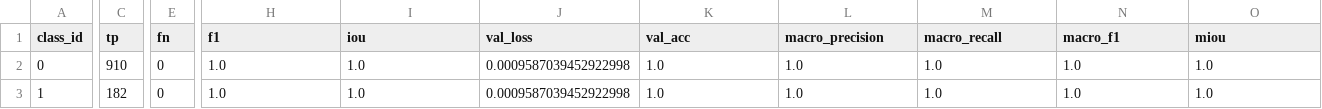
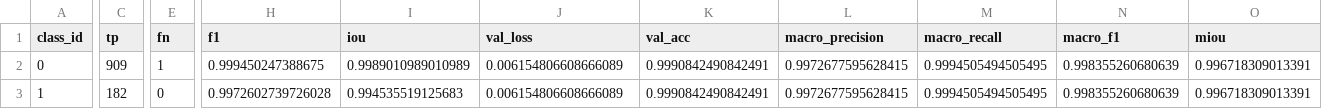
Before and after one commit to lulululalah/gjy_project, a CSV file: rivet_gnn_no_centerz_split20_5_eval.csv, drawn as a sheet; only a part is shown, gaps mark what is left out; the diff covers the shown part only; the diff names each change by its address in the sheet, - before the commit and + after, or states it on an @@ line.

```diff
--- a/rivet_gnn_no_centerz_split20_5_eval.csv
+++ b/rivet_gnn_no_centerz_split20_5_eval.csv
-C2 (tp): 910
+C2 (tp): 909
-E2 (fn): 0
+E2 (fn): 1
-H2 (f1): 1.0
+H2 (f1): 0.999450247388675
-I2 (iou): 1.0
+I2 (iou): 0.9989010989010989
-J2:J3 (val_loss): 0.0009587039452922998
+J2:J3 (val_loss): 0.006154806608666089
-K2:K3 (val_acc): 1.0
+K2:K3 (val_acc): 0.9990842490842491
-L2:L3 (macro_precision): 1.0
+L2:L3 (macro_precision): 0.9972677595628415
-M2:M3 (macro_recall): 1.0
+M2:M3 (macro_recall): 0.9994505494505495
-N2:N3 (macro_f1): 1.0
+N2:N3 (macro_f1): 0.998355260680639
-O2:O3 (miou): 1.0
+O2:O3 (miou): 0.996718309013391
-H3 (f1): 1.0
+H3 (f1): 0.9972602739726028
-I3 (iou): 1.0
+I3 (iou): 0.994535519125683
```
Also changed, not shown: 3 edited cells elsewhere in this file, 11 other files.
